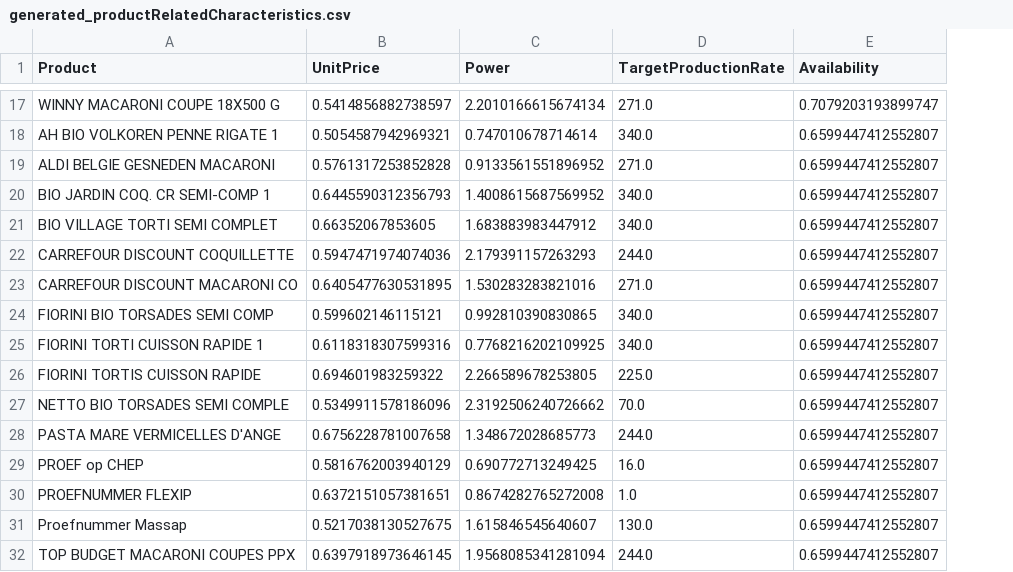
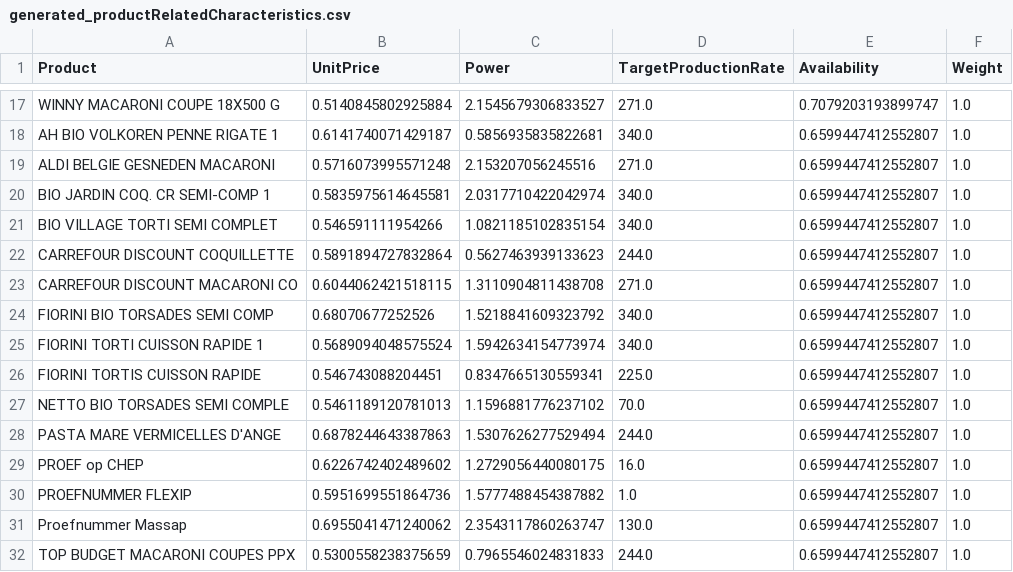
Before and after one commit to shenke93/SchedulingSimulator, a CSV file: ELITEPython/Deliverable/original_data/packagingfile_old/generated_productRelatedCharacteristics.csv, drawn as a sheet; only a part is shown, gaps mark what is left out; the diff covers the shown part only; the diff names each change by its address in the sheet, - before the commit and + after, or states it on an @@ line.

```diff
--- a/ELITEPython/Deliverable/original_data/packagingfile_old/generated_productRelatedCharacteristics.csv
+++ b/ELITEPython/Deliverable/original_data/packagingfile_old/generated_productRelatedCharacteristics.csv
+column F (Weight), rows 17-32: all 1.0
-B17 (UnitPrice): 0.5414856882738597
+B17 (UnitPrice): 0.5140845802925884
-C17 (Power): 2.2010166615674134
+C17 (Power): 2.1545679306833527
-B18 (UnitPrice): 0.5054587942969321
+B18 (UnitPrice): 0.6141740071429187
-C18 (Power): 0.747010678714614
+C18 (Power): 0.5856935835822681
-B19 (UnitPrice): 0.5761317253852828
+B19 (UnitPrice): 0.5716073995571248
-C19 (Power): 0.9133561551896952
+C19 (Power): 2.153207056245516
-B20 (UnitPrice): 0.6445590312356793
+B20 (UnitPrice): 0.5835975614645581
-C20 (Power): 1.4008615687569952
+C20 (Power): 2.0317710422042974
-B21 (UnitPrice): 0.66352067853605
+B21 (UnitPrice): 0.546591111954266
-C21 (Power): 1.683883983447912
+C21 (Power): 1.0821185102835154
-B22 (UnitPrice): 0.5947471974074036
+B22 (UnitPrice): 0.5891894727832864
-C22 (Power): 2.179391157263293
+C22 (Power): 0.5627463939133623
-B23 (UnitPrice): 0.6405477630531895
+B23 (UnitPrice): 0.6044062421518115
-C23 (Power): 1.530283283821016
+C23 (Power): 1.3110904811438708
-B24 (UnitPrice): 0.599602146115121
+B24 (UnitPrice): 0.68070677252526
-C24 (Power): 0.992810390830865
+C24 (Power): 1.5218841609323792
-B25 (UnitPrice): 0.6118318307599316
+B25 (UnitPrice): 0.5689094048575524
-C25 (Power): 0.7768216202109925
+C25 (Power): 1.5942634154773974
-B26 (UnitPrice): 0.694601983259322
+B26 (UnitPrice): 0.546743088204451
-C26 (Power): 2.266589678253805
+C26 (Power): 0.8347665130559341
-B27 (UnitPrice): 0.5349911578186096
+B27 (UnitPrice): 0.5461189120781013
-C27 (Power): 2.3192506240726662
+C27 (Power): 1.1596881776237102
-B28 (UnitPrice): 0.6756228781007658
+B28 (UnitPrice): 0.6878244643387863
-C28 (Power): 1.348672028685773
+C28 (Power): 1.5307626277529494
-B29 (UnitPrice): 0.5816762003940129
+B29 (UnitPrice): 0.6226742402489602
-C29 (Power): 0.690772713249425
+C29 (Power): 1.2729056440080175
-B30 (UnitPrice): 0.6372151057381651
+B30 (UnitPrice): 0.5951699551864736
-C30 (Power): 0.8674282765272008
+C30 (Power): 1.5777488454387882
-B31 (UnitPrice): 0.5217038130527675
+B31 (UnitPrice): 0.6955041471240062
-C31 (Power): 1.615846545640607
+C31 (Power): 2.3543117860263747
-B32 (UnitPrice): 0.6397918973646145
+B32 (UnitPrice): 0.5300558238375659
-C32 (Power): 1.9568085341281094
+C32 (Power): 0.7965546024831833
```
Also changed, not shown: 126 edited cells elsewhere in this file, ELITEPython/Deliverable/executionRecords.csv, ELITEPython/Deliverable/original_data/packagingfile_old/generated_jobInfoProd.csv, 9 other files.
